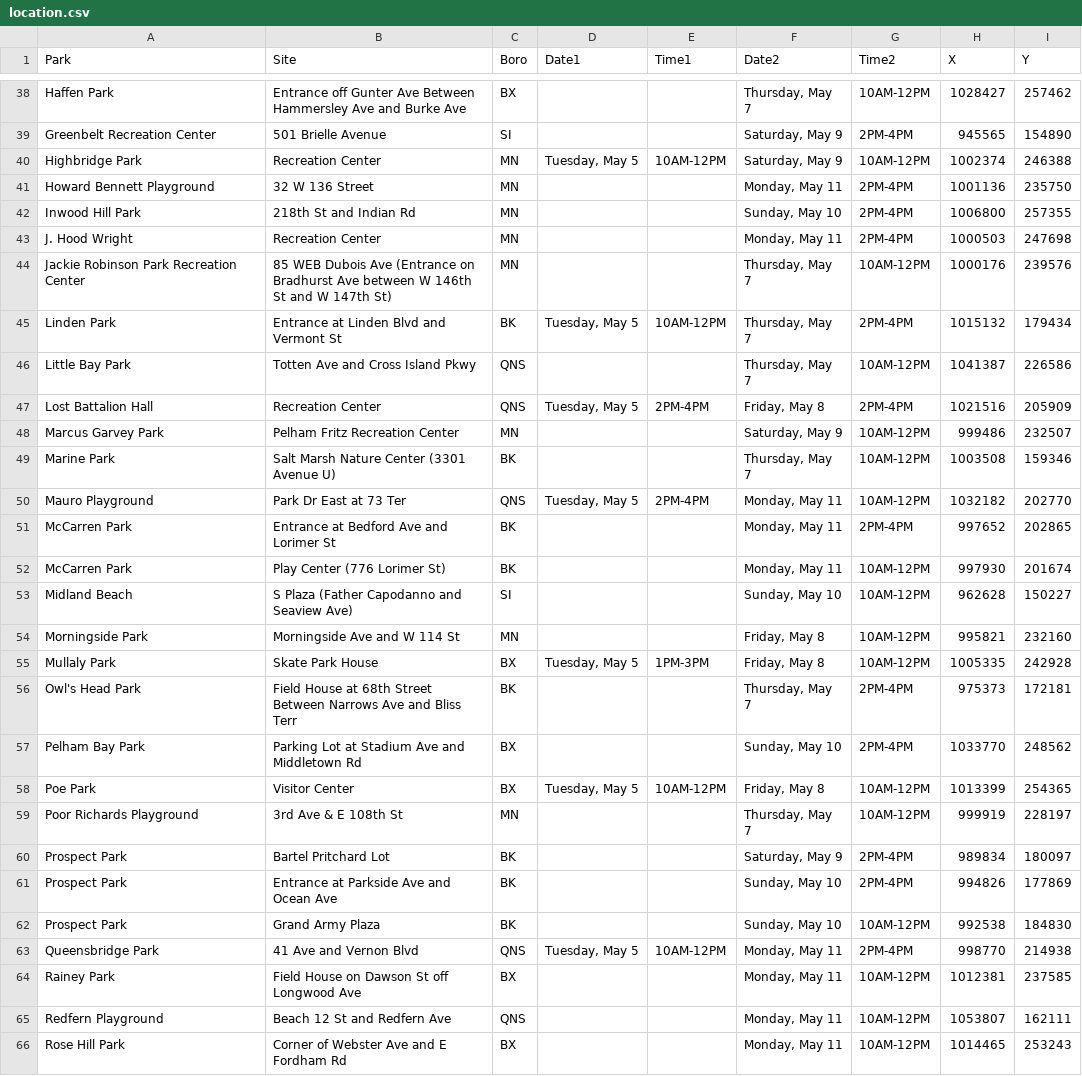
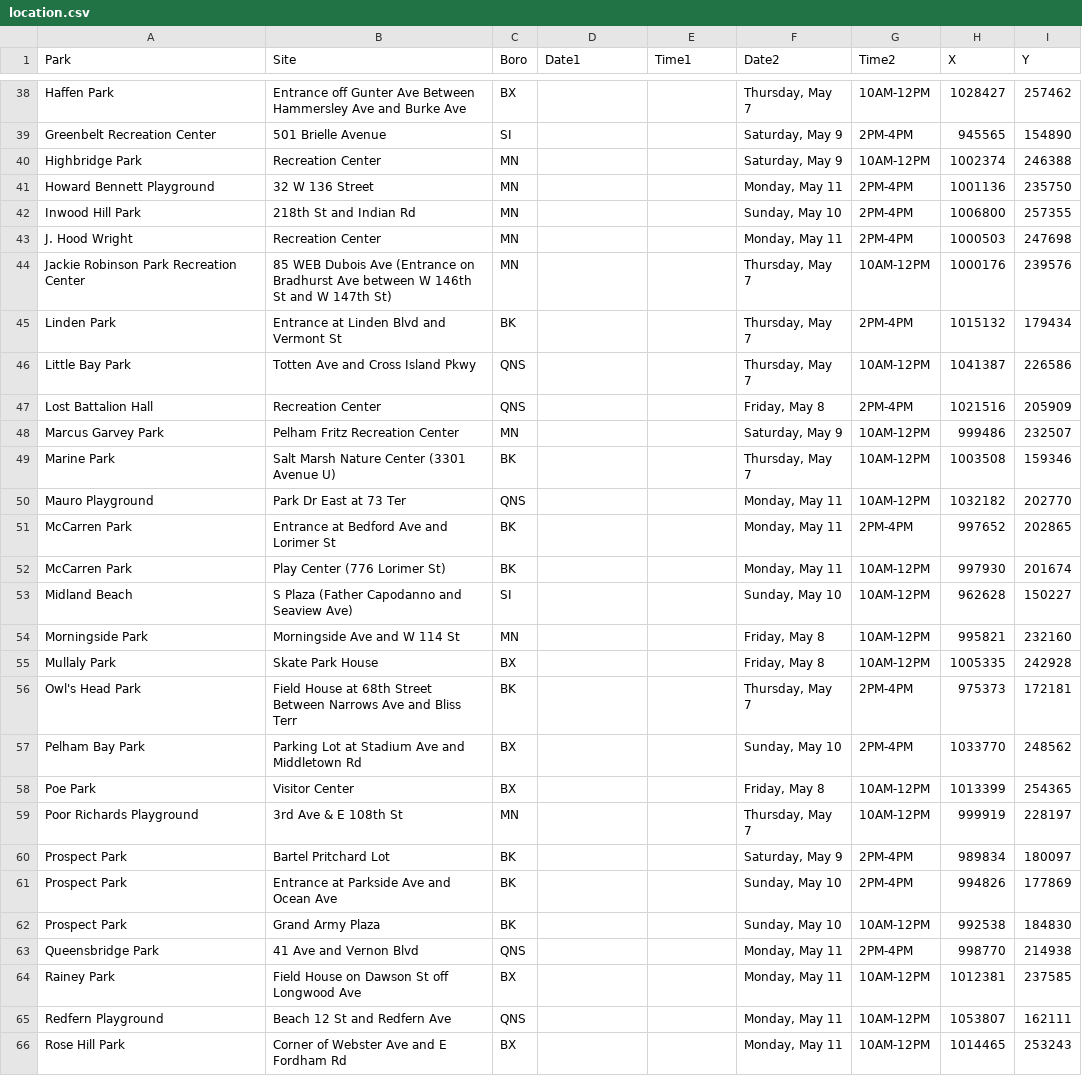
Before and after one commit to CityOfNewYork/face-coverings, a CSV file: src/data/location.csv, drawn as a sheet; only a part is shown, gaps mark what is left out; the diff covers the shown part only.

Commit message:
Remove may 5 dates

```diff
--- a/src/data/location.csv
+++ b/src/data/location.csv
@@ -39,3 +39,3 @@
 "Greenbelt Recreation Center","501 Brielle Avenue","SI","","","Saturday, May 9","2PM-4PM","945565","154890"
-"Highbridge Park","Recreation Center","MN","Tuesday, May 5","10AM-12PM","Saturday, May 9","10AM-12PM","1002374","246388"
+"Highbridge Park","Recreation Center","MN","","","Saturday, May 9","10AM-12PM","1002374","246388"
 "Howard Bennett Playground","32 W 136 Street","MN","","","Monday, May 11","2PM-4PM","1001136","235750"
@@ -44,8 +44,8 @@
 "Jackie Robinson Park Recreation Center","85 WEB Dubois Ave (Entrance on Bradhurst Ave between W 146th St and W 147th St)","MN","","","Thursday, May 7","10AM-12PM","1000176","239576"
-"Linden Park","Entrance at Linden Blvd and Vermont St","BK","Tuesday, May 5","10AM-12PM","Thursday, May 7","2PM-4PM","1015132","179434"
+"Linden Park","Entrance at Linden Blvd and Vermont St","BK","","","Thursday, May 7","2PM-4PM","1015132","179434"
 "Little Bay Park","Totten Ave and Cross Island Pkwy","QNS","","","Thursday, May 7","10AM-12PM","1041387","226586"
-"Lost Battalion Hall","Recreation Center","QNS","Tuesday, May 5","2PM-4PM","Friday, May 8","2PM-4PM","1021516","205909"
+"Lost Battalion Hall","Recreation Center","QNS","","","Friday, May 8","2PM-4PM","1021516","205909"
 "Marcus Garvey Park","Pelham Fritz Recreation Center","MN","","","Saturday, May 9","10AM-12PM","999486","232507"
 "Marine Park","Salt Marsh Nature Center (3301 Avenue U)","BK","","","Thursday, May 7","10AM-12PM","1003508","159346"
-"Mauro Playground","Park Dr East at 73 Ter","QNS","Tuesday, May 5","2PM-4PM","Monday, May 11","10AM-12PM","1032182","202770"
+"Mauro Playground","Park Dr East at 73 Ter","QNS","","","Monday, May 11","10AM-12PM","1032182","202770"
 "McCarren Park","Entrance at Bedford Ave and Lorimer St","BK","","","Monday, May 11","2PM-4PM","997652","202865"
@@ -54,6 +54,6 @@
 "Morningside Park","Morningside Ave and W 114 St","MN","","","Friday, May 8","10AM-12PM","995821","232160"
-"Mullaly Park","Skate Park House","BX","Tuesday, May 5","1PM-3PM","Friday, May 8","10AM-12PM","1005335","242928"
+"Mullaly Park","Skate Park House","BX","","","Friday, May 8","10AM-12PM","1005335","242928"
 "Owl's Head Park","Field House at 68th Street Between Narrows Ave and Bliss Terr","BK","","","Thursday, May 7","2PM-4PM","975373","172181"
 "Pelham Bay Park","Parking Lot at Stadium Ave and Middletown Rd","BX","","","Sunday, May 10","2PM-4PM","1033770","248562"
-"Poe Park","Visitor Center","BX","Tuesday, May 5","10AM-12PM","Friday, May 8","10AM-12PM","1013399","254365"
+"Poe Park","Visitor Center","BX","","","Friday, May 8","10AM-12PM","1013399","254365"
 "Poor Richards Playground","3rd Ave & E 108th St","MN","","","Thursday, May 7","10AM-12PM","999919","228197"
@@ -62,3 +62,3 @@
 "Prospect Park","Grand Army Plaza","BK","","","Sunday, May 10","10AM-12PM","992538","184830"
-"Queensbridge Park","41 Ave and Vernon Blvd","QNS","Tuesday, May 5","10AM-12PM","Monday, May 11","2PM-4PM","998770","214938"
+"Queensbridge Park","41 Ave and Vernon Blvd","QNS","","","Monday, May 11","2PM-4PM","998770","214938"
 "Rainey Park","Field House on Dawson St off Longwood Ave","BX","","","Monday, May 11","10AM-12PM","1012381","237585"
```
Also changed, not shown: 26 edited cells elsewhere in this file.
